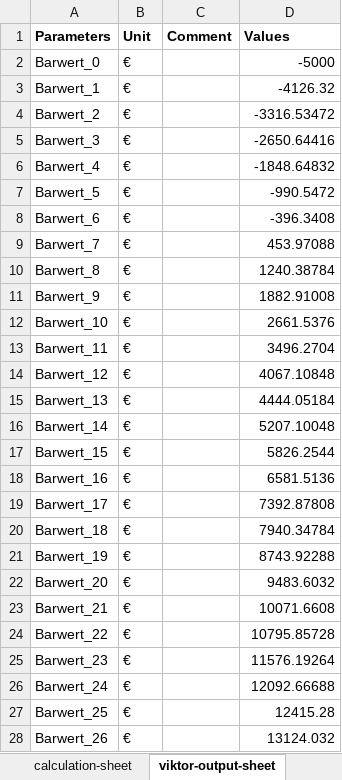
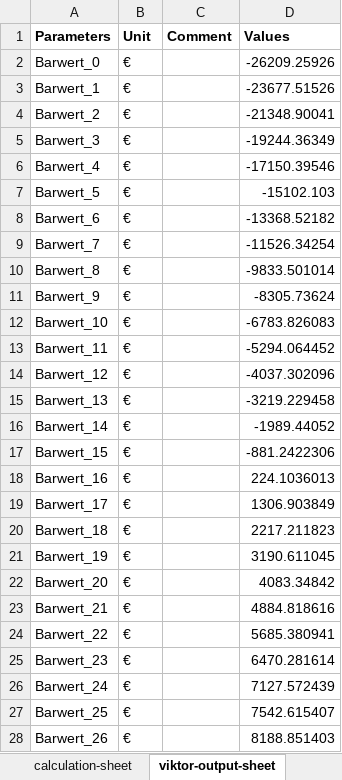
Before and after one commit to Nanebe11/BIPV-T-Kalkulator, an Excel workbook: break_even2.xlsx, sheet viktor-output-sheet, drawn as a sheet; only a part is shown; values as stored, in another font and other column widths than the file's, no borders; the diff covers the shown part only; the diff names each change by its address in the sheet, - before the commit and + after, or states it on an @@ line.

```diff
--- a/break_even2.xlsx (sheet viktor-output-sheet)
+++ b/break_even2.xlsx (sheet viktor-output-sheet)
-D2 (Values): -5000
+D2 (Values): -26209.25926
-D3 (Values): -4126.32
+D3 (Values): -23677.51526
-D4 (Values): -3316.53472
+D4 (Values): -21348.90041
-D5 (Values): -2650.64416
+D5 (Values): -19244.36349
-D6 (Values): -1848.64832
+D6 (Values): -17150.39546
-D7 (Values): -990.5472
+D7 (Values): -15102.103
-D8 (Values): -396.3408
+D8 (Values): -13368.52182
-D9 (Values): 453.97088
+D9 (Values): -11526.34254
-D10 (Values): 1240.38784
+D10 (Values): -9833.501014
-D11 (Values): 1882.91008
+D11 (Values): -8305.73624
-D12 (Values): 2661.5376
+D12 (Values): -6783.826083
-D13 (Values): 3496.2704
+D13 (Values): -5294.064452
-D14 (Values): 4067.10848
+D14 (Values): -4037.302096
-D15 (Values): 4444.05184
+D15 (Values): -3219.229458
-D16 (Values): 5207.10048
+D16 (Values): -1989.44052
-D17 (Values): 5826.2544
+D17 (Values): -881.2422306
-D18 (Values): 6581.5136
+D18 (Values): 224.1036013
-D19 (Values): 7392.87808
+D19 (Values): 1306.903849
-D20 (Values): 7940.34784
+D20 (Values): 2217.211823
-D21 (Values): 8743.92288
+D21 (Values): 3190.611045
-D22 (Values): 9483.6032
+D22 (Values): 4083.34842
-D23 (Values): 10071.6608
+D23 (Values): 4884.818616
-D24 (Values): 10795.85728
+D24 (Values): 5685.380941
-D25 (Values): 11576.19264
+D25 (Values): 6470.281614
-D26 (Values): 12092.66688
+D26 (Values): 7127.572439
-D27 (Values): 12415.28
+D27 (Values): 7542.615407
-D28 (Values): 13124.032
+D28 (Values): 8188.851403
```
Also changed, not shown: 10 removed rows and 6 edited cells elsewhere in this sheet, sheet calculation-sheet, sheet viktor-input-sheet, formulas that keep their value, energie_bedarf.xlsx, oekologische.xlsx, 3 other files.
